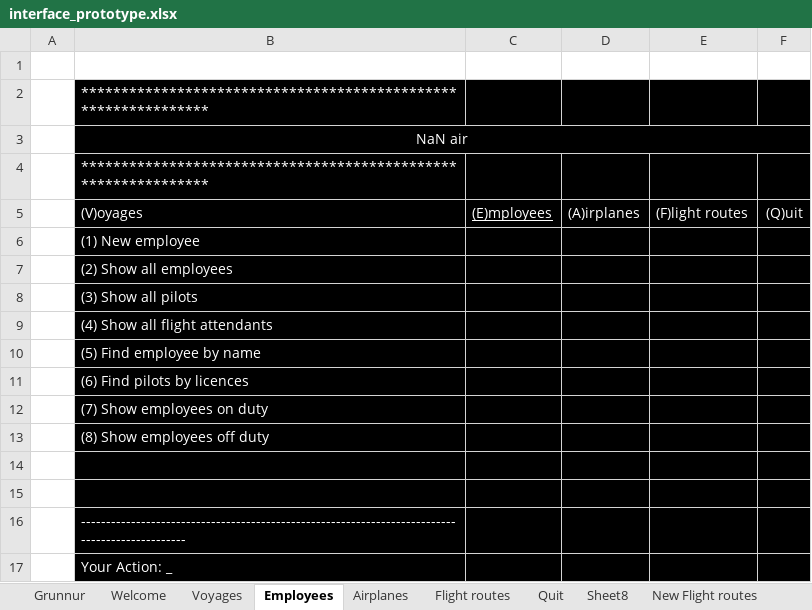
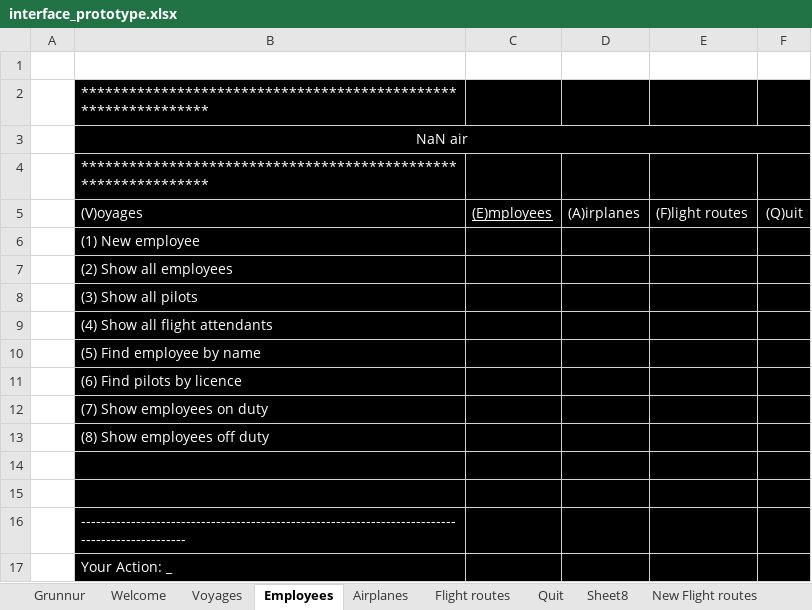
Before and after one commit to RunarVestmann/verklegtnamskeid1, an Excel workbook: documentation/interface_prototype.xlsx, sheet Employees, drawn as a sheet; values as stored, in another font and other column widths than the file's, no borders; the diff names each change by its address in the sheet, - before the commit and + after, or states it on an @@ line.

```diff
--- a/documentation/interface_prototype.xlsx (sheet Employees)
+++ b/documentation/interface_prototype.xlsx (sheet Employees)
-B11: (6) Find pilots by licences
+B11: (6) Find pilots by licence
```
Also changed, not shown: sheet New Employee, 2 other files.
